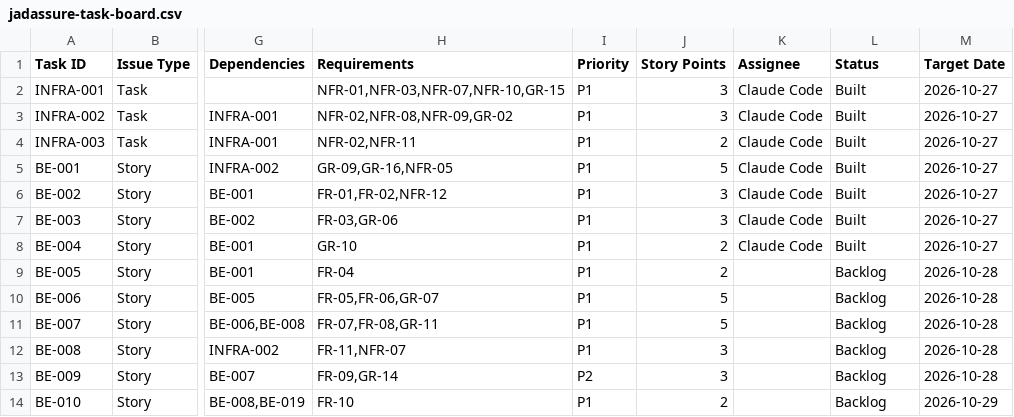
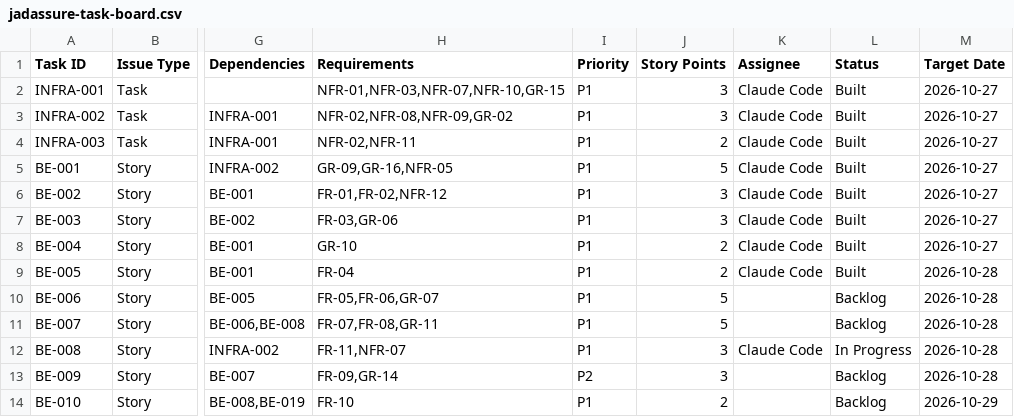
Before and after one commit to JADA-Squad/JADAssure, a CSV file: docs/jadassure-task-board.csv, drawn as a sheet; only a part is shown, gaps mark what is left out; the diff names each change by its address in the sheet, - before the commit and + after, or states it on an @@ line.

```diff
--- a/docs/jadassure-task-board.csv
+++ b/docs/jadassure-task-board.csv
-K9 (Assignee): (empty)
+K9 (Assignee): Claude Code
-L9 (Status): Backlog
+L9 (Status): Built
-K12 (Assignee): (empty)
+K12 (Assignee): Claude Code
-L12 (Status): Backlog
+L12 (Status): In Progress
```
Also changed, not shown: 5 other files.
